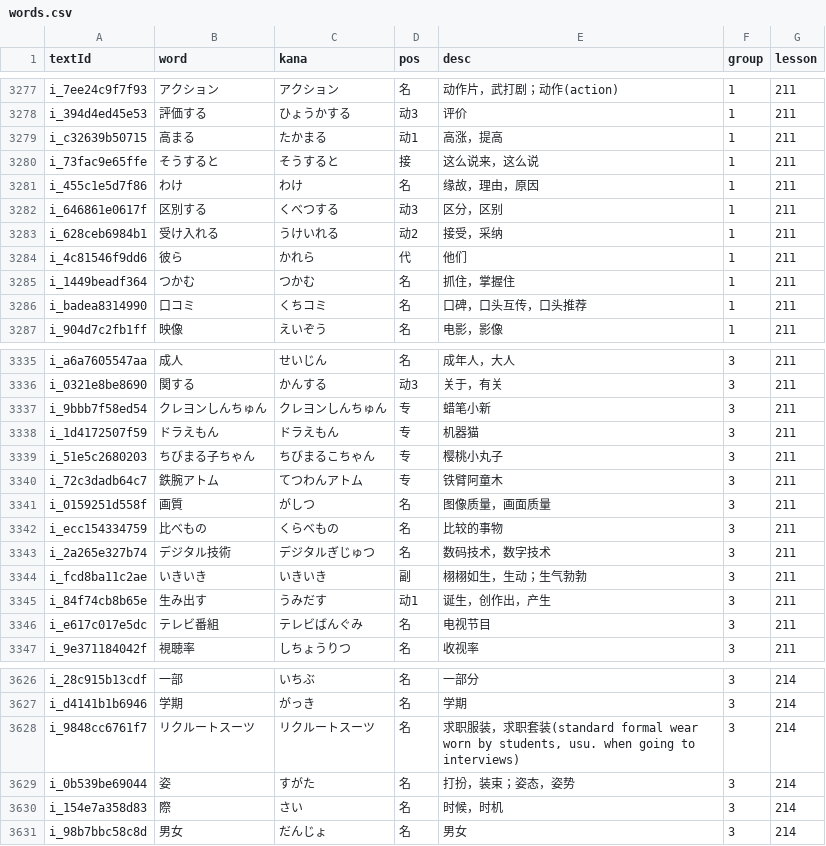
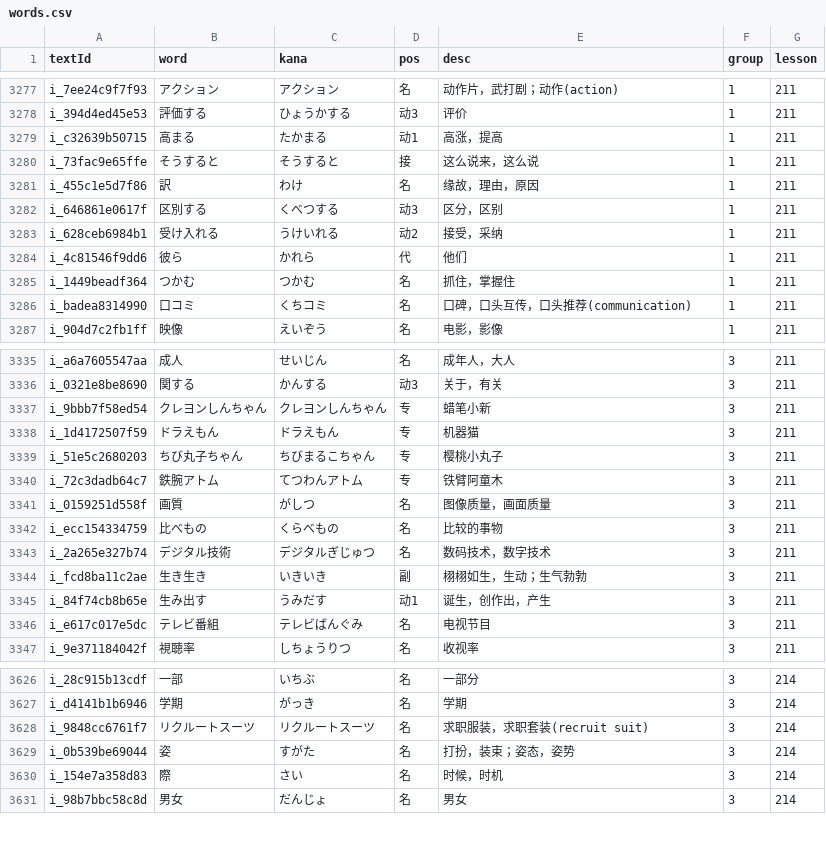
Before and after one commit to cencuansen/simple-pages, a CSV file: japanese/public/jsons/words.csv, drawn as a sheet; only a part is shown, gaps mark what is left out.

```diff
--- a/japanese/public/jsons/words.csv
+++ b/japanese/public/jsons/words.csv
@@ -3280,3 +3280,3 @@ i_c32639b50715,高まる,たかまる,动1,高涨，提高,1,211
 i_73fac9e65ffe,そうすると,そうすると,接,这么说来，这么说,1,211
-i_455c1e5d7f86,わけ,わけ,名,缘故，理由，原因,1,211
+i_455c1e5d7f86,訳,わけ,名,缘故，理由，原因,1,211
 i_646861e0617f,区別する,くべつする,动3,区分，区别,1,211
@@ -3285,3 +3285,3 @@ i_4c81546f9dd6,彼ら,かれら,代,他们,1,211
 i_1449beadf364,つかむ,つかむ,名,抓住，掌握住,1,211
-i_badea8314990,口コミ,くちコミ,名,口碑，口头互传，口头推荐,1,211
+i_badea8314990,口コミ,くちコミ,名,口碑，口头互传，口头推荐(communication),1,211
 i_904d7c2fb1ff,映像,えいぞう,名,电影，影像,1,211
@@ -3336,5 +3336,5 @@ i_a6a7605547aa,成人,せいじん,名,成年人，大人,3,211
 i_0321e8be8690,関する,かんする,动3,关于，有关,3,211
-i_9bbb7f58ed54,クレヨンしんちゅん,クレヨンしんちゅん,专,蜡笔小新,3,211
+i_9bbb7f58ed54,クレヨンしんちゃん,クレヨンしんちゃん,专,蜡笔小新,3,211
 i_1d4172507f59,ドラえもん,ドラえもん,专,机器猫,3,211
-i_51e5c2680203,ちびまる子ちゃん,ちびまるこちゃん,专,樱桃小丸子,3,211
+i_51e5c2680203,ちび丸子ちゃん,ちびまるこちゃん,专,樱桃小丸子,3,211
 i_72c3dadb64c7,鉄腕アトム,てつわんアトム,专,铁臂阿童木,3,211
@@ -3343,3 +3343,3 @@ i_ecc154334759,比べもの,くらべもの,名,比较的事物,3,211
 i_2a265e327b74,デジタル技術,デジタルぎじゅつ,名,数码技术，数字技术,3,211
-i_fcd8ba11c2ae,いきいき,いきいき,副,栩栩如生，生动；生气勃勃,3,211
+i_fcd8ba11c2ae,生き生き,いきいき,副,栩栩如生，生动；生气勃勃,3,211
 i_84f74cb8b65e,生み出す,うみだす,动1,诞生，创作出，产生,3,211
@@ -3627,3 +3627,3 @@ i_28c915b13cdf,一部,いちぶ,名,一部分,3,214
 i_d4141b1b6946,学期,がっき,名,学期,3,214
-i_9848cc6761f7,リクルートスーツ,リクルートスーツ,名,"求职服装，求职套装(standard formal wear worn by students, usu. when going to interviews)",3,214
+i_9848cc6761f7,リクルートスーツ,リクルートスーツ,名,求职服装，求职套装(recruit suit),3,214
 i_0b539be69044,姿,すがた,名,打扮，装束；姿态，姿势,3,214
```
Also changed, not shown: japanese/public/jsons/lesson-contents.csv, 19 other files.
